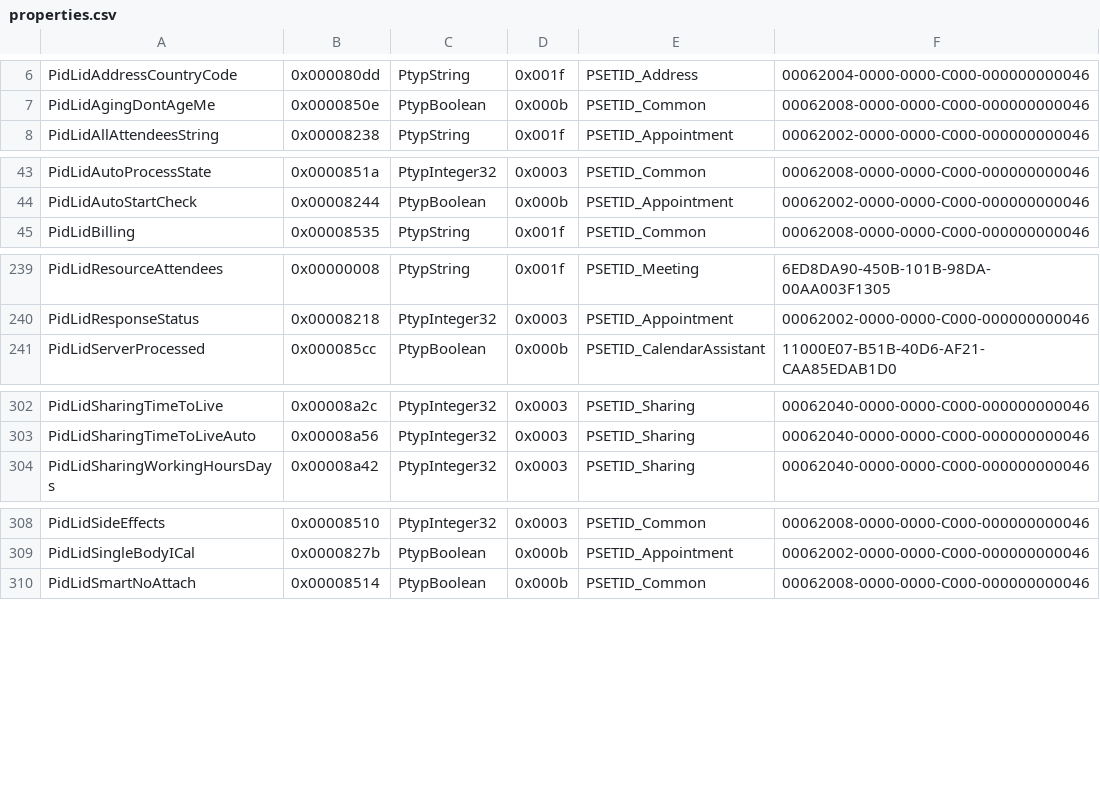
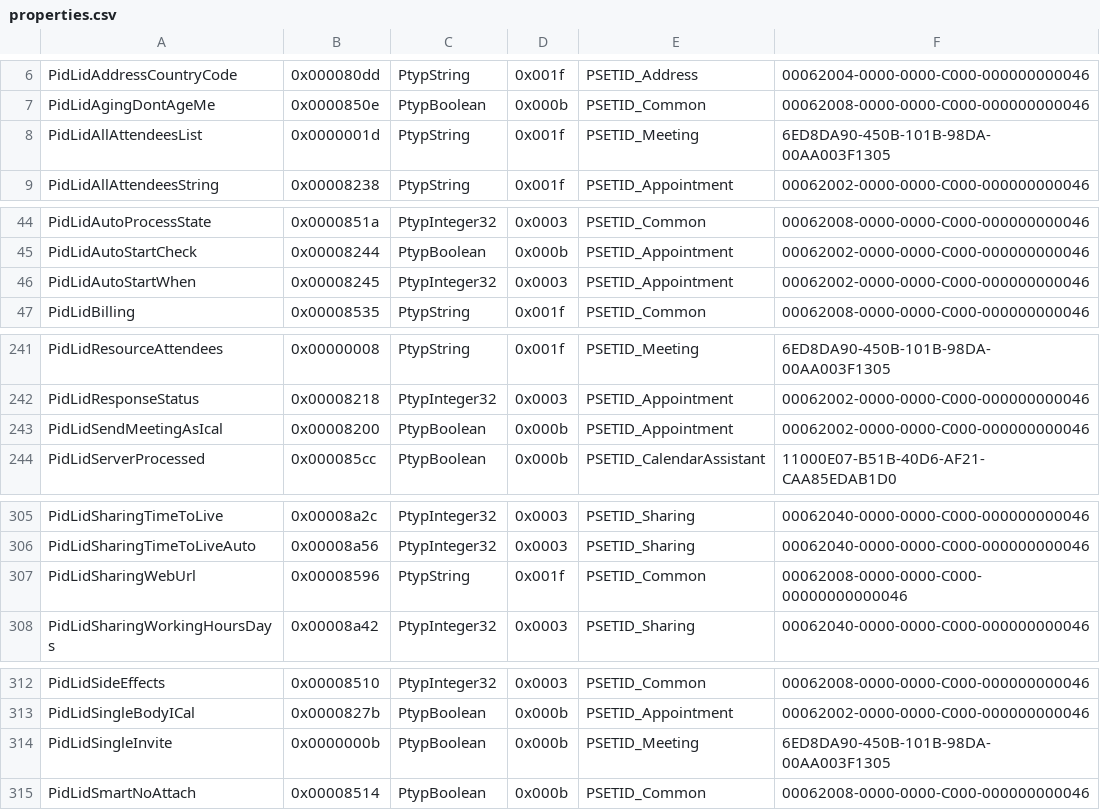
Before and after one commit to Jmcleodfoss/pstreader, a CSV file: extras/properties.csv, drawn as a sheet; only a part is shown, gaps mark what is left out; the diff covers the shown part only.

Commit message:
Add some archaic LIDs, and complete the name of PidAddressBookTargetAddress, which was missing the final 9 letters

```diff
--- a/extras/properties.csv
+++ b/extras/properties.csv
@@ -7,2 +7,3 @@ PidLidAddressCountryCode,0x000080dd,PtypString,0x001f,PSETID_Address,00062004-00
 PidLidAgingDontAgeMe,0x0000850e,PtypBoolean,0x000b,PSETID_Common,00062008-0000-0000-C000-000000000046
+PidLidAllAttendeesList,0x0000001d,PtypString,0x001f,PSETID_Meeting,6ED8DA90-450B-101B-98DA-00AA003F1305
 PidLidAllAttendeesString,0x00008238,PtypString,0x001f,PSETID_Appointment,00062002-0000-0000-C000-000000000046
@@ -44,2 +45,3 @@ PidLidAutoProcessState,0x0000851a,PtypInteger32,0x0003,PSETID_Common,00062008-00
 PidLidAutoStartCheck,0x00008244,PtypBoolean,0x000b,PSETID_Appointment,00062002-0000-0000-C000-000000000046
+PidLidAutoStartWhen,0x00008245,PtypInteger32,0x0003,PSETID_Appointment,00062002-0000-0000-C000-000000000046
 PidLidBilling,0x00008535,PtypString,0x001f,PSETID_Common,00062008-0000-0000-C000-000000000046
@@ -240,2 +242,3 @@ PidLidResourceAttendees,0x00000008,PtypString,0x001f,PSETID_Meeting,6ED8DA90-450
 PidLidResponseStatus,0x00008218,PtypInteger32,0x0003,PSETID_Appointment,00062002-0000-0000-C000-000000000046
+PidLidSendMeetingAsIcal,0x00008200,PtypBoolean,0x000b,PSETID_Appointment,00062002-0000-0000-C000-000000000046
 PidLidServerProcessed,0x000085cc,PtypBoolean,0x000b,PSETID_CalendarAssistant,11000E07-B51B-40D6-AF21-CAA85EDAB1D0
@@ -303,2 +306,3 @@ PidLidSharingTimeToLive,0x00008a2c,PtypInteger32,0x0003,PSETID_Sharing,00062040-
 PidLidSharingTimeToLiveAuto,0x00008a56,PtypInteger32,0x0003,PSETID_Sharing,00062040-0000-0000-C000-000000000046
+PidLidSharingWebUrl,0x00008596,PtypString,0x001f,PSETID_Common,00062008-0000-0000-C000-00000000000046
 PidLidSharingWorkingHoursDays,0x00008a42,PtypInteger32,0x0003,PSETID_Sharing,00062040-0000-0000-C000-000000000046
@@ -309,2 +313,3 @@ PidLidSideEffects,0x00008510,PtypInteger32,0x0003,PSETID_Common,00062008-0000-00
 PidLidSingleBodyICal,0x0000827b,PtypBoolean,0x000b,PSETID_Appointment,00062002-0000-0000-C000-000000000046
+PidLidSingleInvite,0x0000000b,PtypBoolean,0x000b,PSETID_Meeting,6ED8DA90-450B-101B-98DA-00AA003F1305
 PidLidSmartNoAttach,0x00008514,PtypBoolean,0x000b,PSETID_Common,00062008-0000-0000-C000-000000000046
```
Also changed, not shown: 1 edited cell elsewhere in this file.
